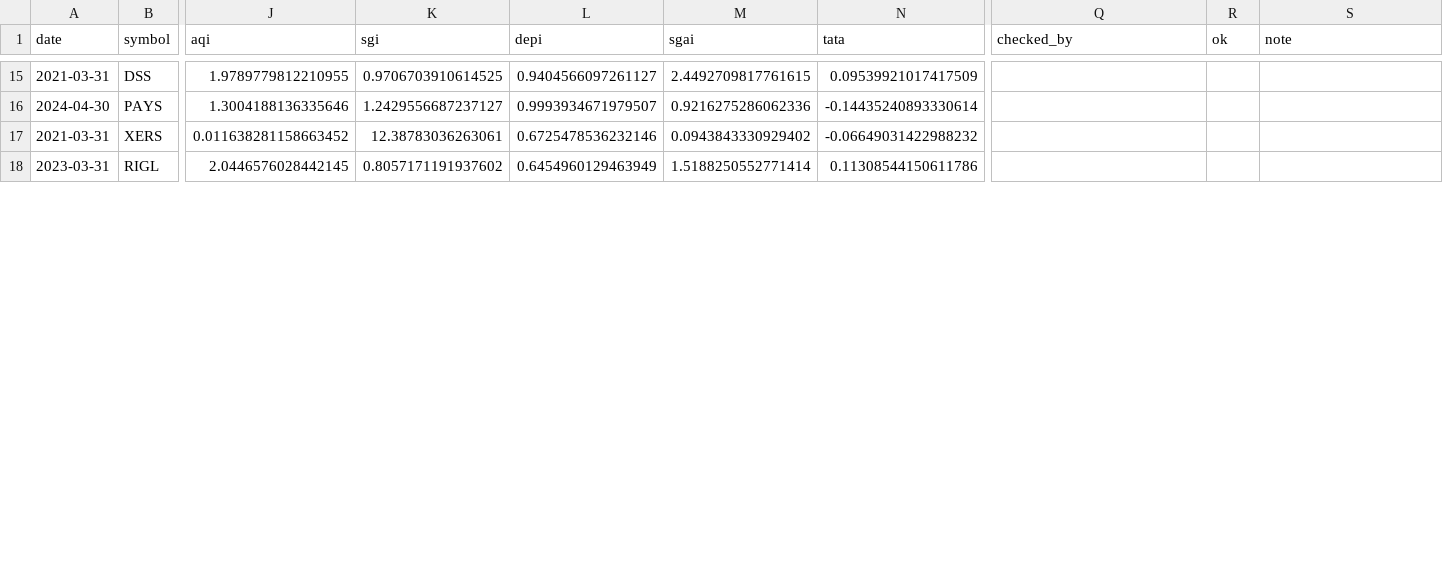
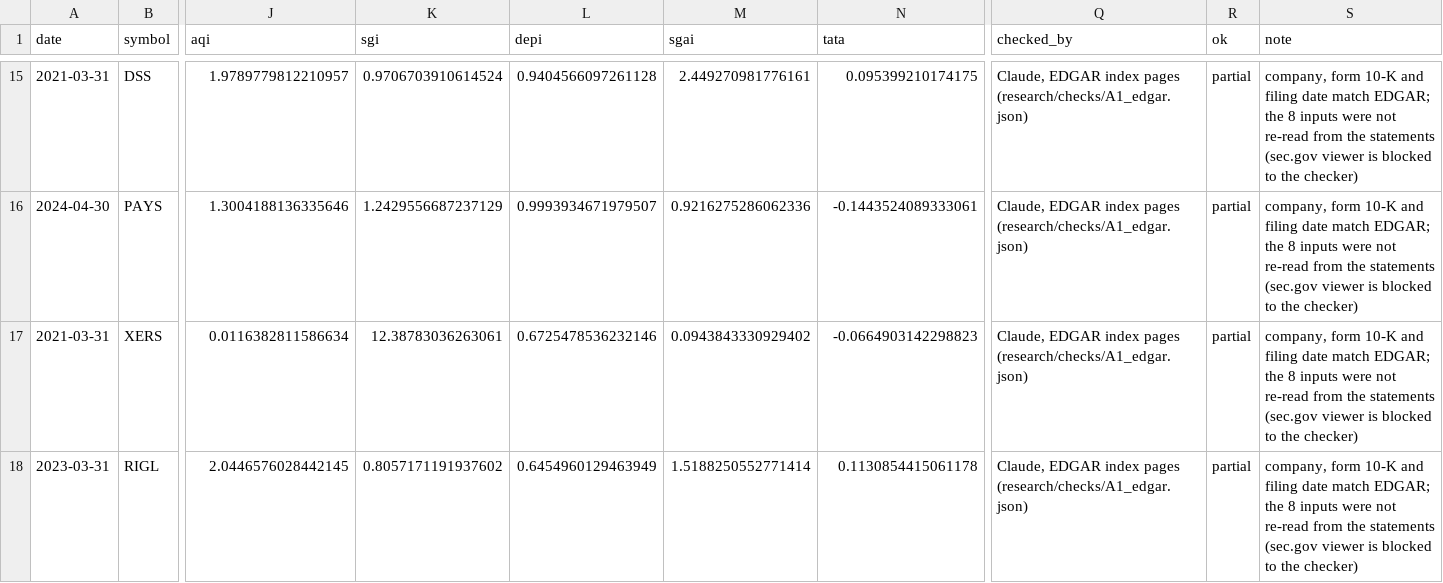
Before and after one commit to amit8f/edge-lab-public, a CSV file: research/results/A1/A1_flags_check.csv, drawn as a sheet; only a part is shown, gaps mark what is left out; the diff covers the shown part only; the diff names each change by its address in the sheet, - before the commit and + after, or states it on an @@ line.

```diff
--- a/research/results/A1/A1_flags_check.csv
+++ b/research/results/A1/A1_flags_check.csv
-J15 (aqi): 1.9789779812210955
+J15 (aqi): 1.9789779812210957
-K15 (sgi): 0.9706703910614525
+K15 (sgi): 0.9706703910614524
-L15 (depi): 0.9404566097261127
+L15 (depi): 0.9404566097261128
-M15 (sgai): 2.4492709817761615
+M15 (sgai): 2.449270981776161
-N15 (tata): 0.09539921017417509
+N15 (tata): 0.095399210174175
-Q15:Q18 (checked_by): (empty)
+Q15:Q18 (checked_by): Claude, EDGAR index pages (research/checks/A1_edgar.json)
-R15:R18 (ok): (empty)
+R15:R18 (ok): partial
-S15:S18 (note): (empty)
+S15:S18 (note): company, form 10-K and filing date match EDGAR; the 8 inputs were not re-read from the statements (sec.gov viewer is blocked to the checker)
-K16 (sgi): 1.2429556687237127
+K16 (sgi): 1.2429556687237129
-N16 (tata): -0.14435240893330614
+N16 (tata): -0.1443524089333061
-J17 (aqi): 0.011638281158663452
+J17 (aqi): 0.0116382811586634
-N17 (tata): -0.06649031422988232
+N17 (tata): -0.0664903142298823
-N18 (tata): 0.11308544150611786
+N18 (tata): 0.1130854415061178
```
Also changed, not shown: 87 edited cells elsewhere in this file, research/results/I1/I1_rows_check.csv, 1 other file.
